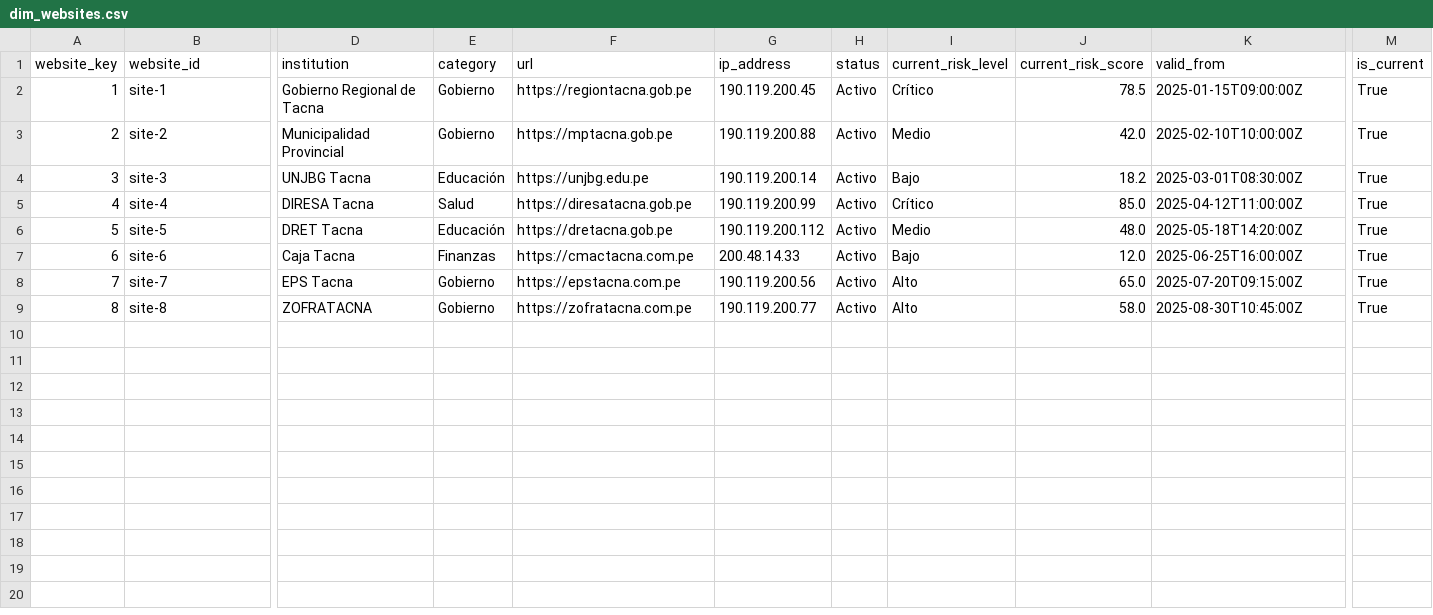
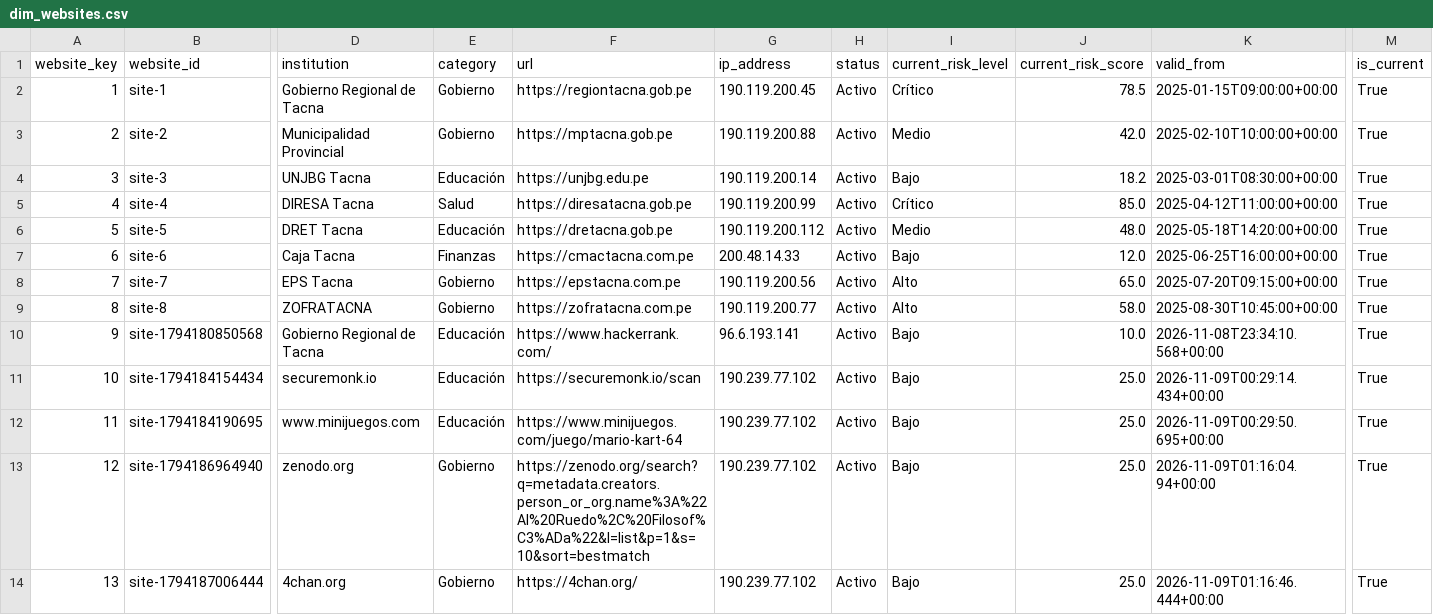
Before and after one commit to Gino019/SecuritySoc, a CSV file: etl/output/star_schema/dim_websites.csv, drawn as a sheet; only a part is shown, gaps mark what is left out; rows hold the shown columns only; the diff names each change by its address in the sheet, - before the commit and + after, or states it on an @@ line.

```diff
--- a/etl/output/star_schema/dim_websites.csv
+++ b/etl/output/star_schema/dim_websites.csv
-K2 (valid_from): 2025-01-15T09:00:00Z
+K2 (valid_from): 2025-01-15T09:00:00+00:00
-K3 (valid_from): 2025-02-10T10:00:00Z
+K3 (valid_from): 2025-02-10T10:00:00+00:00
-K4 (valid_from): 2025-03-01T08:30:00Z
+K4 (valid_from): 2025-03-01T08:30:00+00:00
-K5 (valid_from): 2025-04-12T11:00:00Z
+K5 (valid_from): 2025-04-12T11:00:00+00:00
-K6 (valid_from): 2025-05-18T14:20:00Z
+K6 (valid_from): 2025-05-18T14:20:00+00:00
-K7 (valid_from): 2025-06-25T16:00:00Z
+K7 (valid_from): 2025-06-25T16:00:00+00:00
-K8 (valid_from): 2025-07-20T09:15:00Z
+K8 (valid_from): 2025-07-20T09:15:00+00:00
-K9 (valid_from): 2025-08-30T10:45:00Z
+K9 (valid_from): 2025-08-30T10:45:00+00:00
+row 10: 9 | site-1794180850568 | Gobierno Regional de Tacna | Educación | https://www.hackerrank.com/ | 96.6.193.141 | Activo | Bajo | 10.0 | 2026-11-08T23:34:10.568+00:00 | True
+row 11: 10 | site-1794184154434 | securemonk.io | Educación | https://securemonk.io/scan | 190.239.77.102 | Activo | Bajo | 25.0 | 2026-11-09T00:29:14.434+00:00 | True
+row 12: 11 | site-1794184190695 | www.minijuegos.com | Educación | https://www.minijuegos.com/juego/mario-kart-64 | 190.239.77.102 | Activo | Bajo | 25.0 | 2026-11-09T00:29:50.695+00:00 | True
+row 13: 12 | site-1794186964940 | zenodo.org | Gobierno | https://zenodo.org/search?q=metadata.creators.person_or_org.name%3A%22Al%20Ruedo%2C%20Filosof%C3%ADa%22&l=list&p=1&s=10&sort=bestmatch | 190.239.77.102 | Activo | Bajo | 25.0 | 2026-11-09T01:16:04.94+00:00 | True
+row 14: 13 | site-1794187006444 | 4chan.org | Gobierno | https://4chan.org/ | 190.239.77.102 | Activo | Bajo | 25.0 | 2026-11-09T01:16:46.444+00:00 | True
```
Also changed, not shown: etl/output/star_schema/dim_time.csv, etl/output/star_schema/dim_vulnerabilities.csv, 13 other files.
